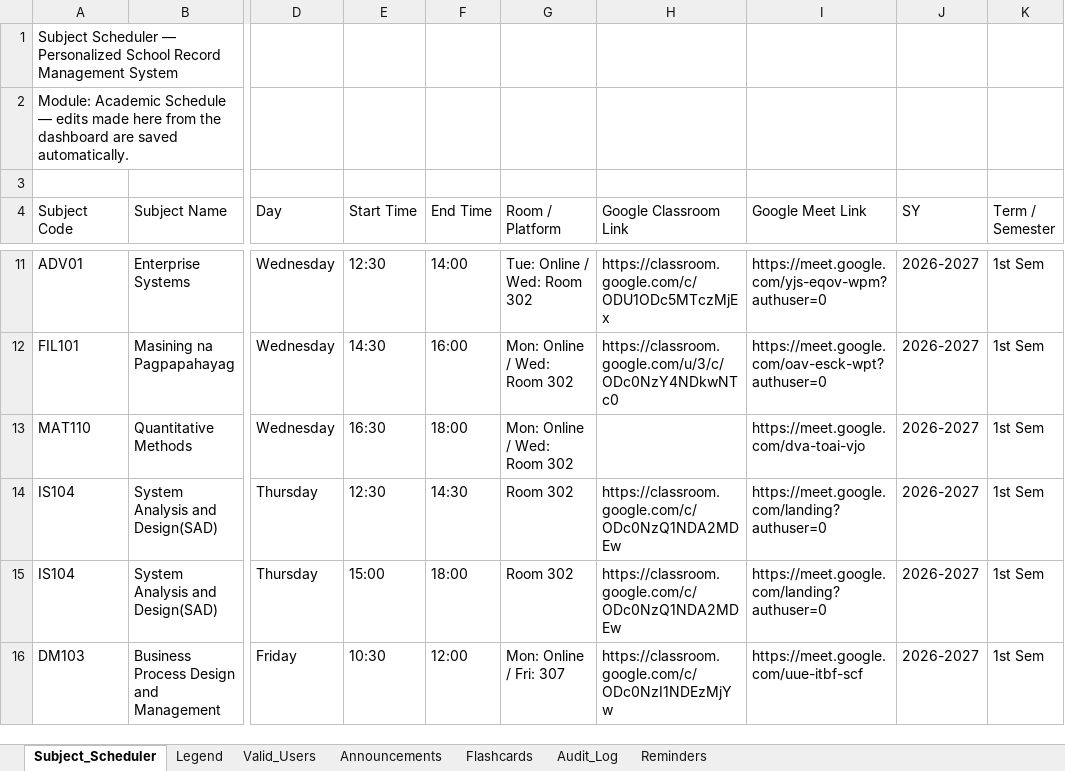
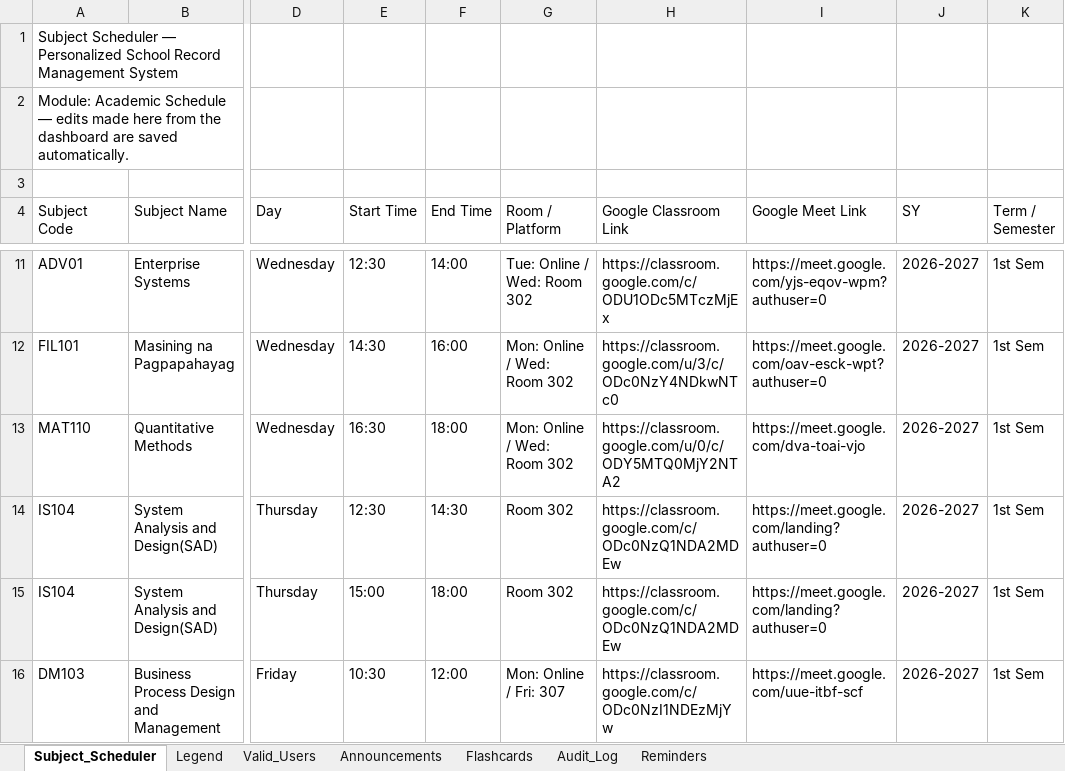
Before and after one commit to fielalbert2026/school-record-management-system, an Excel workbook: Subject_Scheduler.xlsx, sheet Subject_Scheduler, drawn as a sheet; only a part is shown, gaps mark what is left out; values as stored, in another font and other column widths than the file's, no borders; the diff names each change by its address in the sheet, - before the commit and + after, or states it on an @@ line.

Commit message:
Update schedule — by test_dummy

```diff
--- a/Subject_Scheduler.xlsx (sheet Subject_Scheduler)
+++ b/Subject_Scheduler.xlsx (sheet Subject_Scheduler)
-H13 (Google Classroom Link): (empty)
+H13 (Google Classroom Link): https://classroom.google.com/u/0/c/ODY5MTQ0MjY2NTA2
```
Also changed, not shown: sheet Audit_Log.
